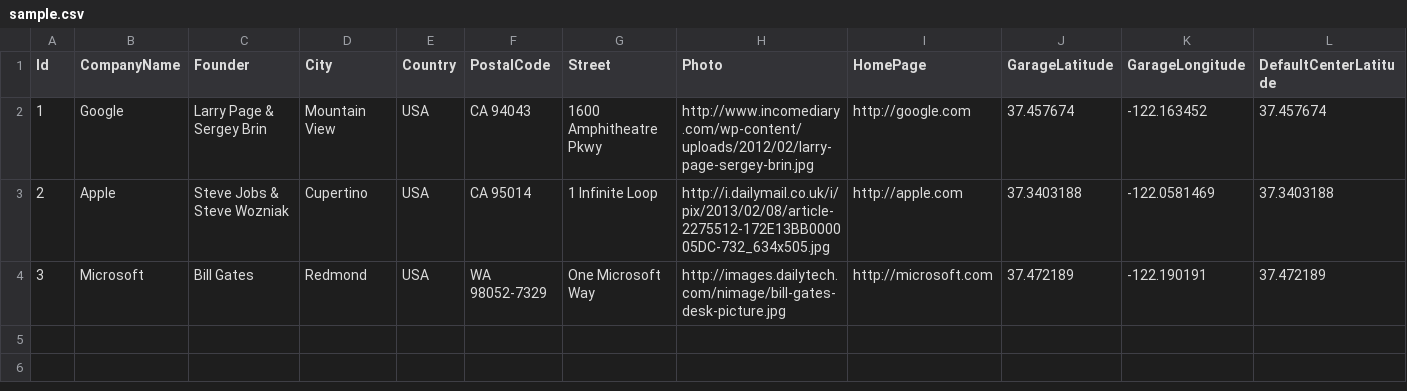
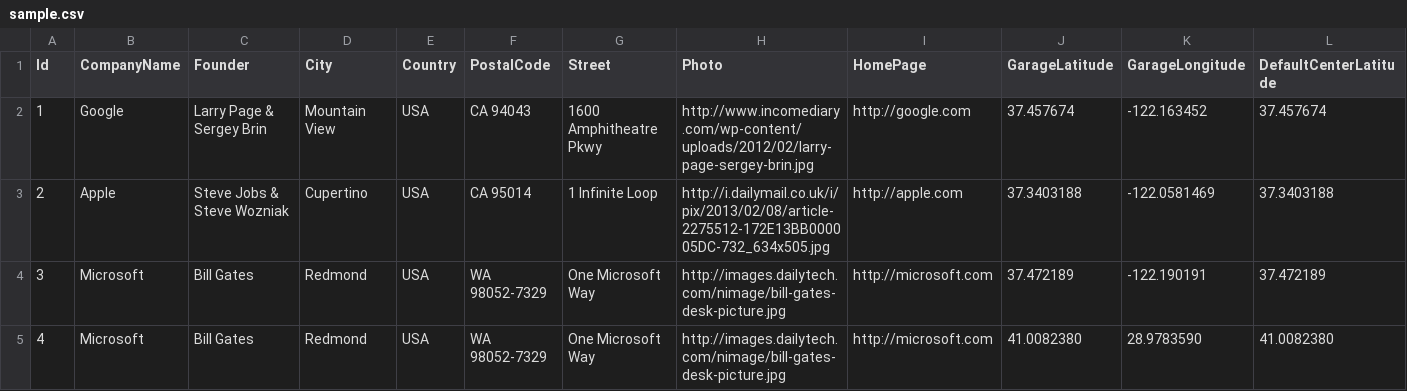
Before and after one commit to hwclass/bobs-quest, a CSV file: data/sample.csv, drawn as a sheet; only a part is shown; rows hold the shown columns only; the diff names each change by its address in the sheet, - before the commit and + after, or states it on an @@ line.

Commit message:
added the updated time value, integrated the show all button

```diff
--- a/data/sample.csv
+++ b/data/sample.csv
+row 5: 4 | Microsoft | Bill Gates | Redmond | USA | WA 98052-7329 | One Microsoft Way | http://images.dailytech.com/nimage/bill-gates-desk-picture.jpg | http://microsoft.com | 41.0082380 | 28.9783590 | 41.0082380
```
Also changed, not shown: 5 other files.
